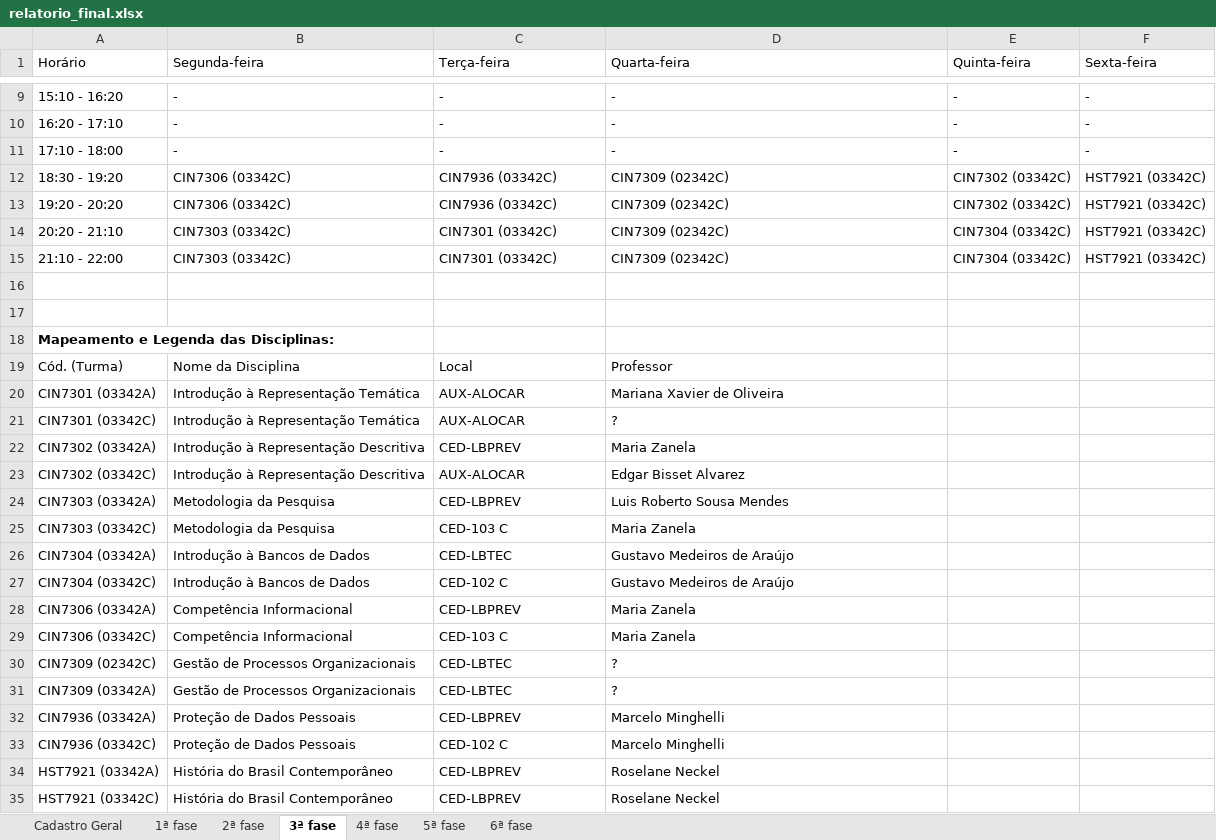
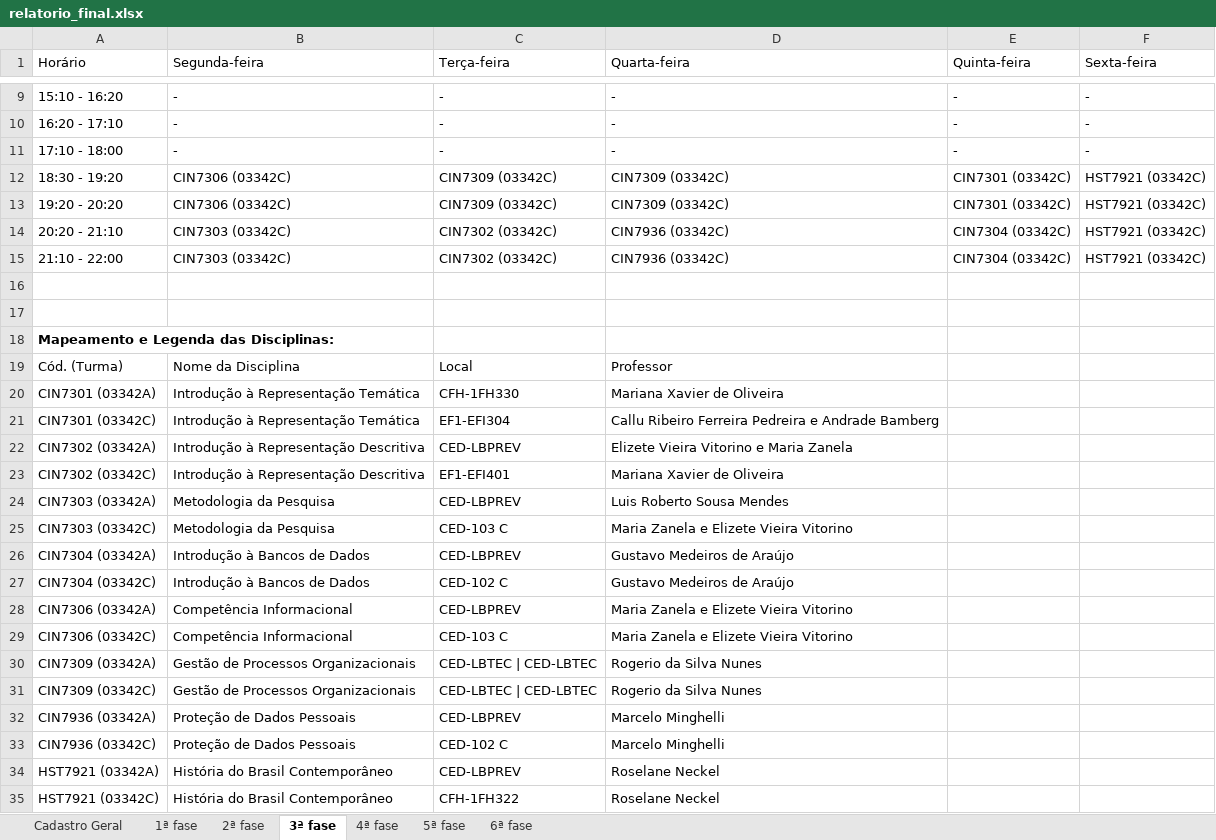
Before and after one commit to klocq/PDF_TCC, an Excel workbook: resultados/relatorio_final.xlsx, sheet 3ª fase, drawn as a sheet; only a part is shown, gaps mark what is left out; values as stored, in another font and other column widths than the file's, no borders; table styles not drawn; removed rows and columns are numbered as before the commit, all else as after; the diff covers the shown part only; the diff names each change by its address in the sheet, - before the commit and + after, or states it on an @@ line.

```diff
--- a/resultados/relatorio_final.xlsx (sheet 3ª fase)
+++ b/resultados/relatorio_final.xlsx (sheet 3ª fase)
-C12:C13 (Terça-feira): CIN7936 (03342C)
+C12:C13 (Terça-feira): CIN7309 (03342C)
-D12:D13 (Quarta-feira): CIN7309 (02342C)
+D12:D13 (Quarta-feira): CIN7309 (03342C)
-E12:E13 (Quinta-feira): CIN7302 (03342C)
+E12:E13 (Quinta-feira): CIN7301 (03342C)
-C14:C15 (Terça-feira): CIN7301 (03342C)
+C14:C15 (Terça-feira): CIN7302 (03342C)
-D14:D15 (Quarta-feira): CIN7309 (02342C)
+D14:D15 (Quarta-feira): CIN7936 (03342C)
-C20 (Terça-feira): AUX-ALOCAR
+C20 (Terça-feira): CFH-1FH330
-C21 (Terça-feira): AUX-ALOCAR
+C21 (Terça-feira): EF1-EFI304
-D21 (Quarta-feira): ?
+D21 (Quarta-feira): Callu Ribeiro Ferreira Pedreira e Andrade Bamberg
-D22 (Quarta-feira): Maria Zanela
+D22 (Quarta-feira): Elizete Vieira Vitorino e Maria Zanela
-C23 (Terça-feira): AUX-ALOCAR
+C23 (Terça-feira): EF1-EFI401
-D23 (Quarta-feira): Edgar Bisset Alvarez
+D23 (Quarta-feira): Mariana Xavier de Oliveira
-D25 (Quarta-feira): Maria Zanela
+D25 (Quarta-feira): Maria Zanela e Elizete Vieira Vitorino
-C26 (Terça-feira): CED-LBTEC
+C26 (Terça-feira): CED-LBPREV
-D28:D29 (Quarta-feira): Maria Zanela
+D28:D29 (Quarta-feira): Maria Zanela e Elizete Vieira Vitorino
-row 30: CIN7309 (02342C) | Gestão de Processos Organizacionais | CED-LBTEC | ?
-C30 (Terça-feira): CED-LBTEC
+C30 (Terça-feira): CED-LBTEC | CED-LBTEC
-D30 (Quarta-feira): ?
+D30 (Quarta-feira): Rogerio da Silva Nunes
+row 31: CIN7309 (03342C) | Gestão de Processos Organizacionais | CED-LBTEC | CED-LBTEC | Rogerio da Silva Nunes
-C35 (Terça-feira): CED-LBPREV
+C35 (Terça-feira): CFH-1FH322
```
Also changed, not shown: 6 edited cells elsewhere in this sheet, sheet Cadastro Geral, sheet 2ª fase, sheet 5ª fase, sheet 1ª fase, sheet 6ª fase, sheet 4ª fase, 6 other files.
